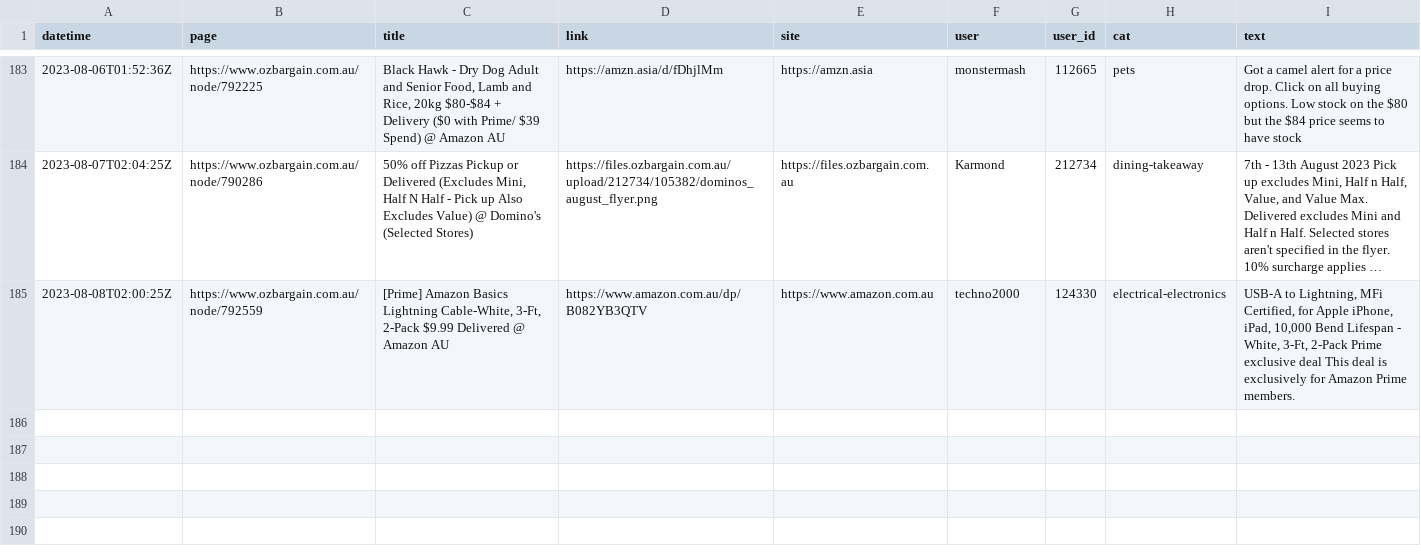
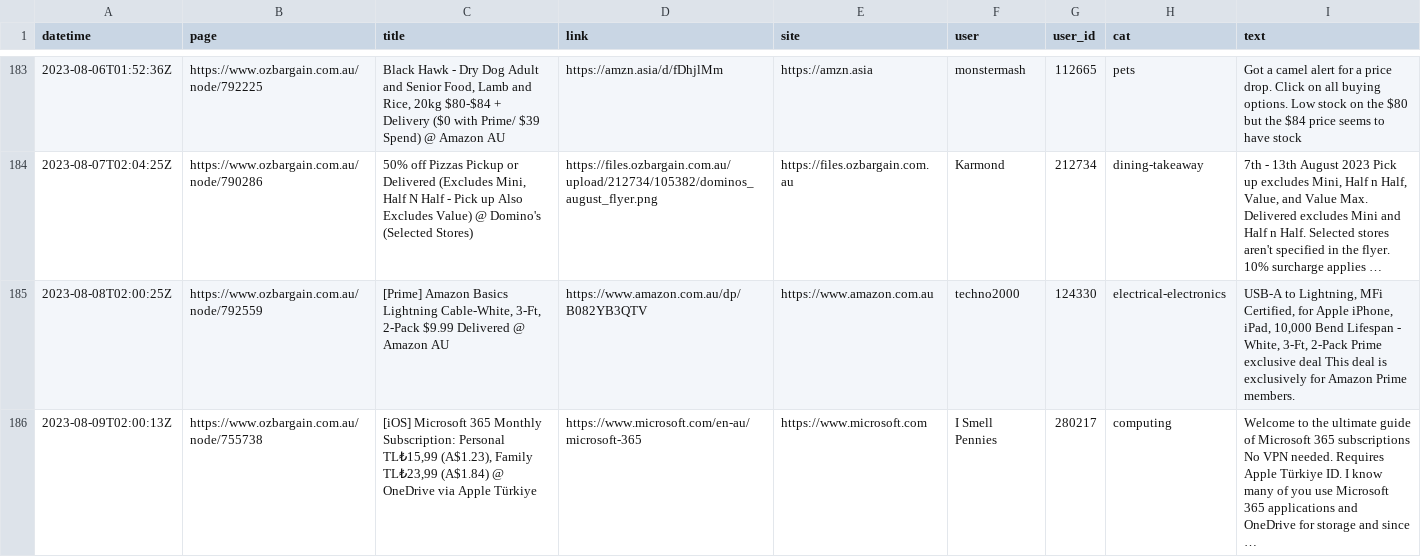
Before and after one commit to ntworthk/car-loans, a CSV file: data/scraped_ob.csv, drawn as a sheet; only a part is shown, gaps mark what is left out; the diff names each change by its address in the sheet, - before the commit and + after, or states it on an @@ line.

Commit message:
refreshing data

```diff
--- a/data/scraped_ob.csv
+++ b/data/scraped_ob.csv
+row 186: 2023-08-09T02:00:13Z | https://www.ozbargain.com.au/node/755738 | [iOS] Microsoft 365 Monthly Subscription: Personal TL₺15,99 (A$1.23), Family TL₺23,99 (A$1.84) @ OneDrive via Apple Türkiye | https://www.microsoft.com/en-au/microsoft-365 | https://www.microsoft.com | I Smell Pennies | 280217 | computing | Welcome to the ultimate guide of Microsoft 365 subscriptions No VPN needed. Requires Apple Türkiye ID. I know many of you use Microsoft 365 applications and OneDrive for storage and since …
```
Also changed, not shown: 8 other files.
